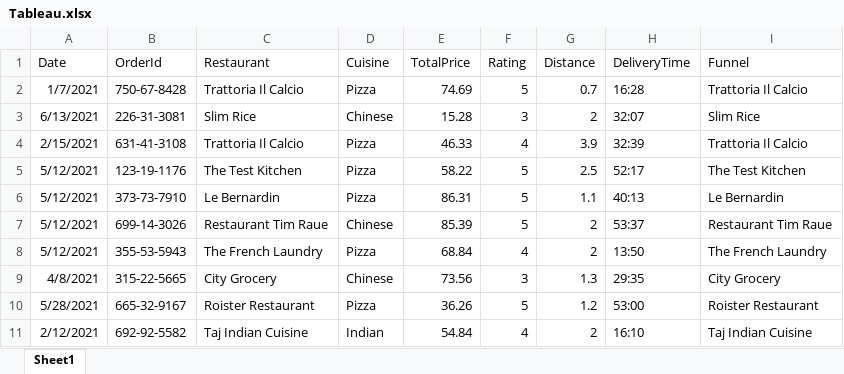
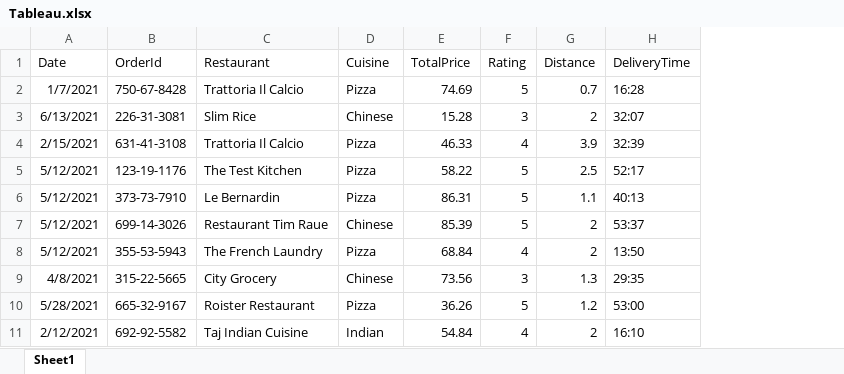
Before and after one commit to RemusDB/DemoClients, an Excel workbook: SNS/data/pbi-exercises/Tableau.xlsx, sheet Sheet1, drawn as a sheet; only a part is shown; values as stored, in another font and other column widths than the file's, no borders; the diff names each change by its address in the sheet, - before the commit and + after, or states it on an @@ line.

```diff
--- a/SNS/data/pbi-exercises/Tableau.xlsx (sheet Sheet1)
+++ b/SNS/data/pbi-exercises/Tableau.xlsx (sheet Sheet1)
-column I (Funnel), rows 2-11: Trattoria Il Calcio | Slim Rice | Trattoria Il Calcio | The Test Kitchen | Le Bernardin | Restaurant Tim Raue | The French Laundry | City Grocery | Roister Restaurant | Taj Indian Cuisine
```
Also changed, not shown: 1 other file.
